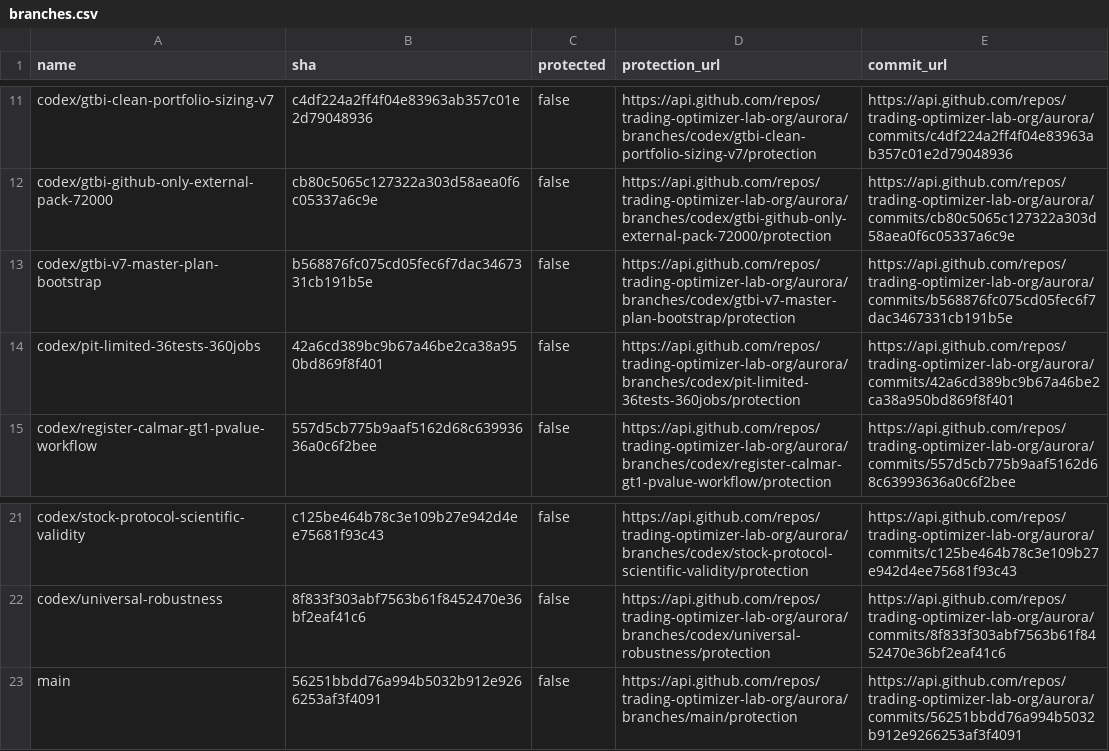
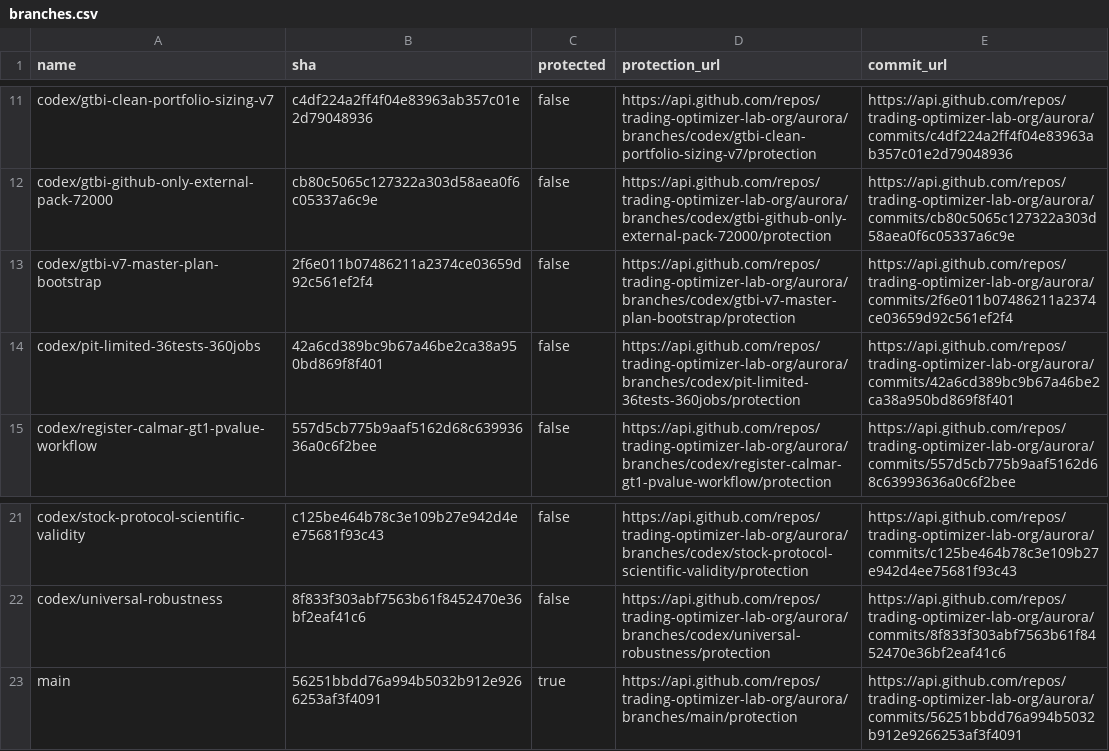
Before and after one commit to trading-optimizer-lab-org/aurora, a CSV file: docs/project_inventory/branches.csv, drawn as a sheet; only a part is shown, gaps mark what is left out.

```diff
--- a/docs/project_inventory/branches.csv
+++ b/docs/project_inventory/branches.csv
@@ -12,3 +12,3 @@ codex/gtbi-clean-portfolio-sizing-v7,c4df224a2ff4f04e83963ab357c01e2d79048936,fa
 codex/gtbi-github-only-external-pack-72000,cb80c5065c127322a303d58aea0f6c05337a6c9e,false,https://api.github.com/repos/trading-optimizer-lab-org/aurora/branches/codex/gtbi-github-only-external-pack-72000/protection,https://api.github.com/repos/trading-optimizer-lab-org/aurora/commits/cb80c5065c127322a303d58aea0f6c05337a6c9e
-codex/gtbi-v7-master-plan-bootstrap,b568876fc075cd05fec6f7dac3467331cb191b5e,false,https://api.github.com/repos/trading-optimizer-lab-org/aurora/branches/codex/gtbi-v7-master-plan-bootstrap/protection,https://api.github.com/repos/trading-optimizer-lab-org/aurora/commits/b568876fc075cd05fec6f7dac3467331cb191b5e
+codex/gtbi-v7-master-plan-bootstrap,2f6e011b07486211a2374ce03659d92c561ef2f4,false,https://api.github.com/repos/trading-optimizer-lab-org/aurora/branches/codex/gtbi-v7-master-plan-bootstrap/protection,https://api.github.com/repos/trading-optimizer-lab-org/aurora/commits/2f6e011b07486211a2374ce03659d92c561ef2f4
 codex/pit-limited-36tests-360jobs,42a6cd389bc9b67a46be2ca38a950bd869f8f401,false,https://api.github.com/repos/trading-optimizer-lab-org/aurora/branches/codex/pit-limited-36tests-360jobs/protection,https://api.github.com/repos/trading-optimizer-lab-org/aurora/commits/42a6cd389bc9b67a46be2ca38a950bd869f8f401
@@ -22,2 +22,2 @@ codex/stock-protocol-scientific-validity,c125be464b78c3e109b27e942d4ee75681f93c4
 codex/universal-robustness,8f833f303abf7563b61f8452470e36bf2eaf41c6,false,https://api.github.com/repos/trading-optimizer-lab-org/aurora/branches/codex/universal-robustness/protection,https://api.github.com/repos/trading-optimizer-lab-org/aurora/commits/8f833f303abf7563b61f8452470e36bf2eaf41c6
-main,56251bbdd76a994b5032b912e9266253af3f4091,false,https://api.github.com/repos/trading-optimizer-lab-org/aurora/branches/main/protection,https://api.github.com/repos/trading-optimizer-lab-org/aurora/commits/56251bbdd76a994b5032b912e9266253af3f4091
+main,56251bbdd76a994b5032b912e9266253af3f4091,true,https://api.github.com/repos/trading-optimizer-lab-org/aurora/branches/main/protection,https://api.github.com/repos/trading-optimizer-lab-org/aurora/commits/56251bbdd76a994b5032b912e9266253af3f4091
```
Also changed, not shown: docs/project_inventory/worktrees.csv, 7 other files.
